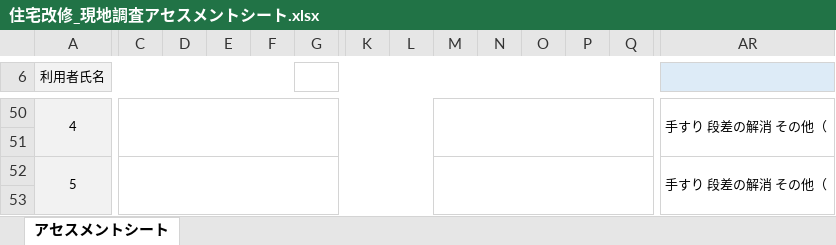
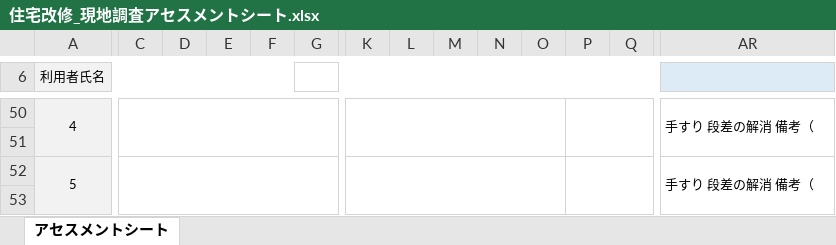
Before and after one commit to akamar08taiyo-bot/-, an Excel workbook: 住宅改修_現地調査アセスメントシート.xlsx, sheet アセスメントシート, drawn as a sheet; only a part is shown, gaps mark what is left out; values as stored, in another font and other column widths than the file's, no borders; conditional formats not drawn; the diff covers the shown part only; the diff names each change by its address in the sheet, - before the commit and + after, or states it on an @@ line.

```diff
--- a/住宅改修_現地調査アセスメントシート.xlsx (sheet アセスメントシート)
+++ b/住宅改修_現地調査アセスメントシート.xlsx (sheet アセスメントシート)
-C50:L51 merged
+C50:J51 merged
+K50:O51 merged
-M50:Q51 merged
+P50:AH51 merged
-AR50: 手すり 段差の解消 その他（
+AR50: 手すり 段差の解消 備考（
-AR50:BF51 merged
+AR50:BE51 merged
-C52:L53 merged
+C52:J53 merged
+K52:O53 merged
-M52:Q53 merged
+P52:AH53 merged
-AR52: 手すり 段差の解消 その他（
+AR52: 手すり 段差の解消 備考（
-AR52:BF53 merged
+AR52:BE53 merged
```
Also changed, not shown: 12 edited cells and merged cells elsewhere in this sheet.
